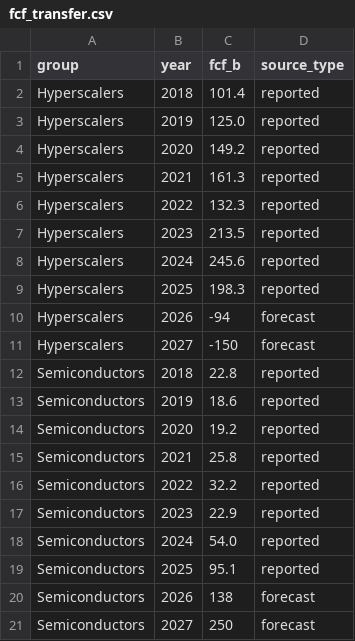
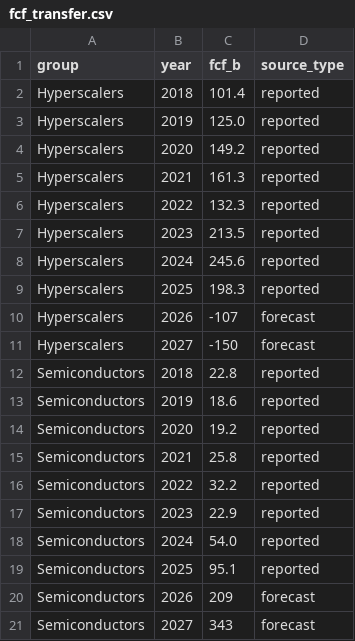
Before and after one commit to fbncldy/ai-infra-capex-dashboard, a CSV file: data/processed/fcf_transfer.csv, drawn as a sheet.

```diff
--- a/data/processed/fcf_transfer.csv
+++ b/data/processed/fcf_transfer.csv
@@ -9,3 +9,3 @@ Hyperscalers,2024,245.6,reported
 Hyperscalers,2025,198.3,reported
-Hyperscalers,2026,-94,forecast
+Hyperscalers,2026,-107,forecast
 Hyperscalers,2027,-150,forecast
@@ -19,3 +19,3 @@ Semiconductors,2024,54.0,reported
 Semiconductors,2025,95.1,reported
-Semiconductors,2026,138,forecast
-Semiconductors,2027,250,forecast
+Semiconductors,2026,209,forecast
+Semiconductors,2027,343,forecast
```
Also changed, not shown: data/processed/system_integrators.csv, 1 other file.
